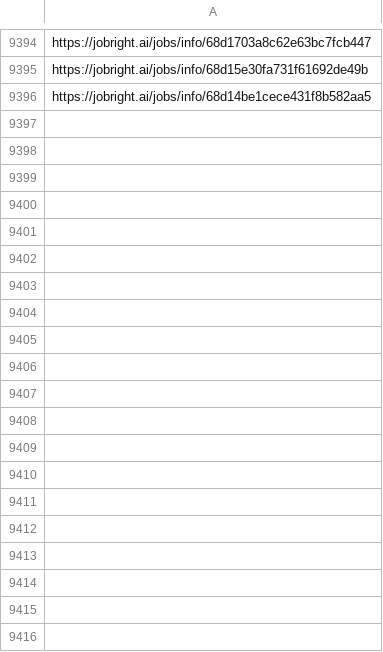
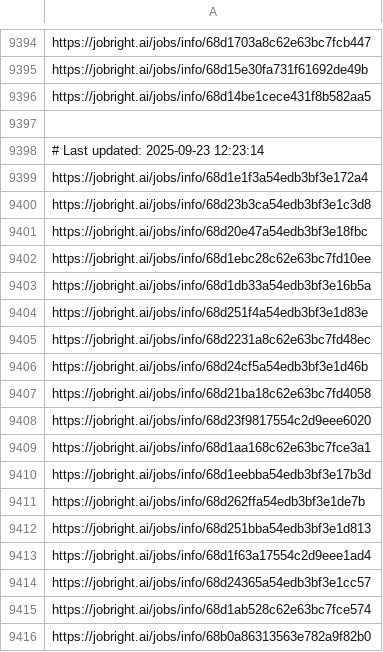
Before and after one commit to Pradeepsingh61/job_DE1, a CSV file: Consulting_links.csv, drawn as a sheet; only a part is shown, gaps mark what is left out; the diff covers the shown part only.

```diff
--- a/Consulting_links.csv
+++ b/Consulting_links.csv
@@ -9396 +9396,21 @@ https://jobright.ai/jobs/info/68d15e30fa731f61692de49b
 https://jobright.ai/jobs/info/68d14be1cece431f8b582aa5
+
+# Last updated: 2025-09-23 12:23:14
+https://jobright.ai/jobs/info/68d1e1f3a54edb3bf3e172a4
+https://jobright.ai/jobs/info/68d23b3ca54edb3bf3e1c3d8
+https://jobright.ai/jobs/info/68d20e47a54edb3bf3e18fbc
+https://jobright.ai/jobs/info/68d1ebc28c62e63bc7fd10ee
+https://jobright.ai/jobs/info/68d1db33a54edb3bf3e16b5a
+https://jobright.ai/jobs/info/68d251f4a54edb3bf3e1d83e
+https://jobright.ai/jobs/info/68d2231a8c62e63bc7fd48ec
+https://jobright.ai/jobs/info/68d24cf5a54edb3bf3e1d46b
+https://jobright.ai/jobs/info/68d21ba18c62e63bc7fd4058
+https://jobright.ai/jobs/info/68d23f9817554c2d9eee6020
+https://jobright.ai/jobs/info/68d1aa168c62e63bc7fce3a1
+https://jobright.ai/jobs/info/68d1eebba54edb3bf3e17b3d
+https://jobright.ai/jobs/info/68d262ffa54edb3bf3e1de7b
+https://jobright.ai/jobs/info/68d251bba54edb3bf3e1d813
+https://jobright.ai/jobs/info/68d1f63a17554c2d9eee1ad4
+https://jobright.ai/jobs/info/68d24365a54edb3bf3e1cc57
+https://jobright.ai/jobs/info/68d1ab528c62e63bc7fce574
+https://jobright.ai/jobs/info/68b0a86313563e782a9f82b0
```
Also changed, not shown: 17 added rows elsewhere in this file, Accounting_and_Finance.csv, Arts_and_Entertainment_links.csv, 29 other files.
